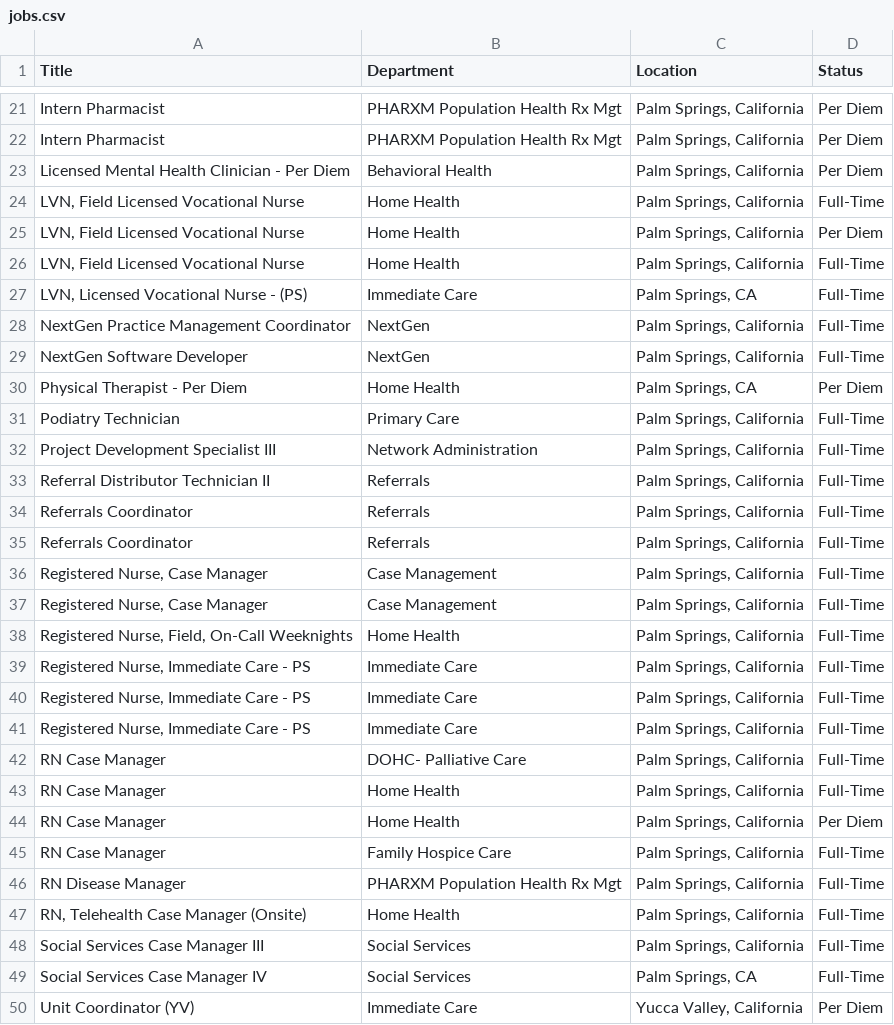
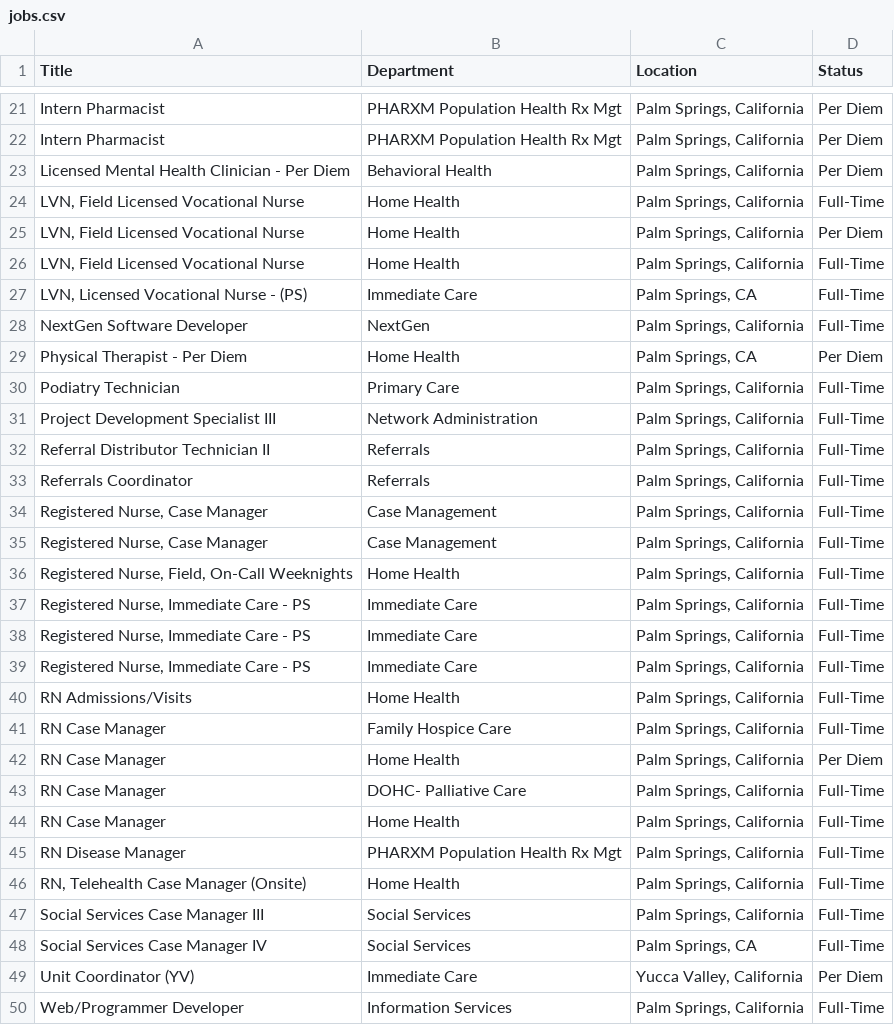
Before and after one commit to ryancheley/dohc_jobs, a CSV file: jobs.csv, drawn as a sheet; only a part is shown, gaps mark what is left out; the shorter side is filled out with more unchanged rows.

```diff
--- a/jobs.csv
+++ b/jobs.csv
@@ -27,3 +27,2 @@ Licensed Mental Health Clinician - Per Diem,Behavioral Health,"Palm Springs, Cal
 "LVN, Licensed Vocational Nurse - (PS)",Immediate Care,"Palm Springs, CA",Full-Time
-NextGen Practice Management Coordinator,NextGen,"Palm Springs, California",Full-Time
 NextGen Software Developer,NextGen,"Palm Springs, California",Full-Time
@@ -33,3 +32,2 @@ Project Development Specialist III,Network Administration,"Palm Springs, Califor
 Referral Distributor Technician II,Referrals,"Palm Springs, California",Full-Time
-Referrals Coordinator,Referrals,"Palm Springs, California",Full-Time
 Referrals Coordinator,Referrals,"Palm Springs, California",Full-Time
@@ -41,6 +39,7 @@ Referrals Coordinator,Referrals,"Palm Springs, California",Full-Time
 "Registered Nurse, Immediate Care - PS",Immediate Care,"Palm Springs, California",Full-Time
+RN Admissions/Visits,Home Health,"Palm Springs, California",Full-Time
+RN Case Manager,Family Hospice Care,"Palm Springs, California",Full-Time
+RN Case Manager,Home Health,"Palm Springs, California",Per Diem
 RN Case Manager,DOHC- Palliative Care,"Palm Springs, California",Full-Time
 RN Case Manager,Home Health,"Palm Springs, California",Full-Time
-RN Case Manager,Home Health,"Palm Springs, California",Per Diem
-RN Case Manager,Family Hospice Care,"Palm Springs, California",Full-Time
 RN Disease Manager,PHARXM Population Health Rx Mgt,"Palm Springs, California",Full-Time
```
